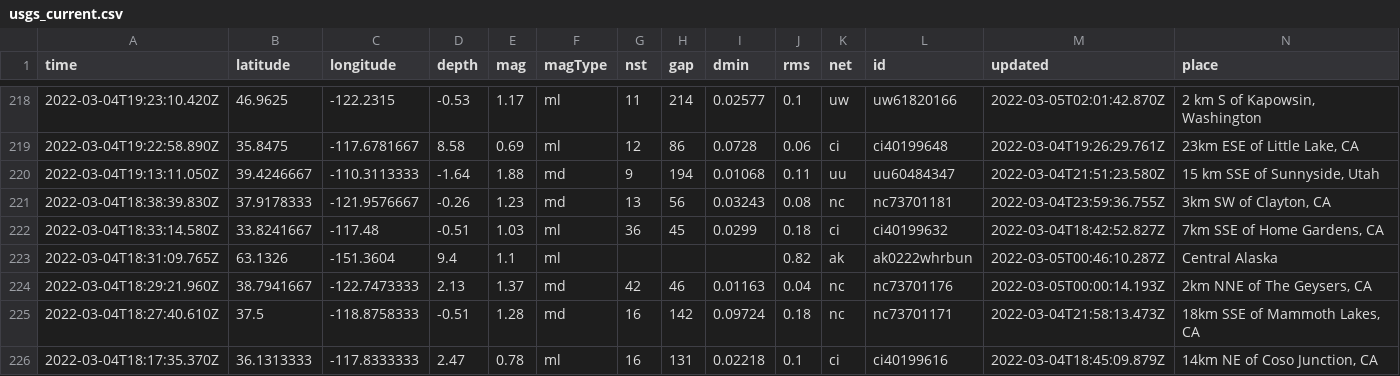
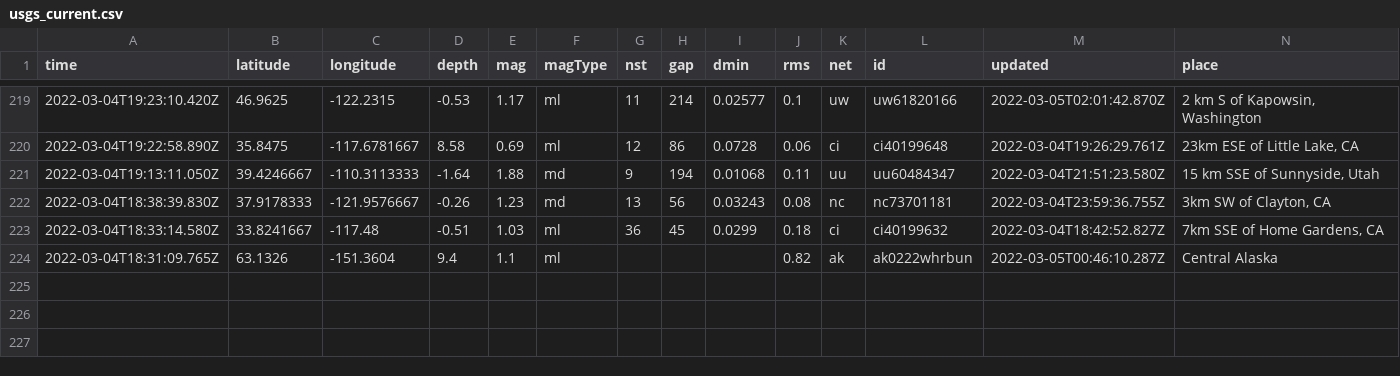
Before and after one commit to johnstont05/nicar22-github-actions, a CSV file: usgs_current.csv, drawn as a sheet; only a part is shown, gaps mark what is left out; removed rows and columns are numbered as before the commit, all else as after; rows hold the shown columns only; the diff covers the shown part only; the diff names each change by its address in the sheet, - before the commit and + after, or states it on an @@ line.

```diff
--- a/usgs_current.csv
+++ b/usgs_current.csv
-row 224: 2022-03-04T18:29:21.960Z | 38.7941667 | -122.7473333 | 2.13 | 1.37 | md | 42 | 46 | 0.01163 | 0.04 | nc | nc73701176 | 2022-03-05T00:00:14.193Z | 2km NNE of The Geysers, CA
-row 225: 2022-03-04T18:27:40.610Z | 37.5 | -118.8758333 | -0.51 | 1.28 | md | 16 | 142 | 0.09724 | 0.18 | nc | nc73701171 | 2022-03-04T21:58:13.473Z | 18km SSE of Mammoth Lakes, CA
-row 226: 2022-03-04T18:17:35.370Z | 36.1313333 | -117.8333333 | 2.47 | 0.78 | ml | 16 | 131 | 0.02218 | 0.1 | ci | ci40199616 | 2022-03-04T18:45:09.879Z | 14km NE of Coso Junction, CA
```
Also changed, not shown: 1 added row, 2 removed rows and 1 edited cell elsewhere in this file, usgs_main.csv.
